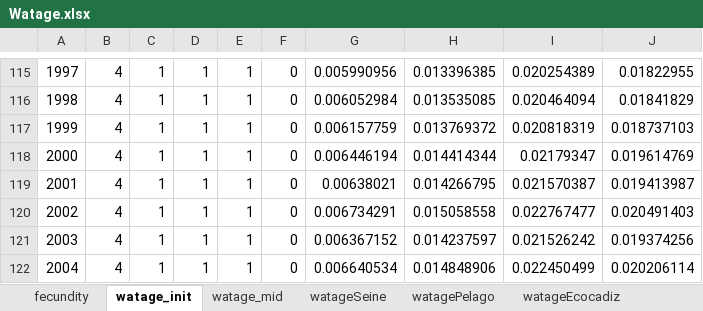
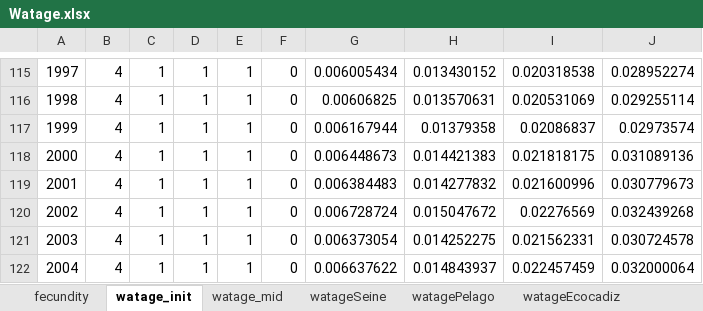
Before and after one commit to mariazuba/SS3_quarter_with_age_data, an Excel workbook: data/run/S0/Watage.xlsx, sheet watage_init, drawn as a sheet; only a part is shown, gaps mark what is left out; values as stored, in another font and other column widths than the file's, no borders; the diff covers the shown part only; the diff names each change by its address in the sheet, - before the commit and + after, or states it on an @@ line.

```diff
--- a/data/run/S0/Watage.xlsx (sheet watage_init)
+++ b/data/run/S0/Watage.xlsx (sheet watage_init)
-G115: 0.005990956
+G115: 0.006005434
-H115: 0.013396385
+H115: 0.013430152
-I115: 0.020254389
+I115: 0.020318538
-J115: 0.01822955
+J115: 0.028952274
-G116: 0.006052984
+G116: 0.00606825
-H116: 0.013535085
+H116: 0.013570631
-I116: 0.020464094
+I116: 0.020531069
-J116: 0.01841829
+J116: 0.029255114
-G117: 0.006157759
+G117: 0.006167944
-H117: 0.013769372
+H117: 0.01379358
-I117: 0.020818319
+I117: 0.02086837
-J117: 0.018737103
+J117: 0.02973574
-G118: 0.006446194
+G118: 0.006448673
-H118: 0.014414344
+H118: 0.014421383
-I118: 0.02179347
+I118: 0.021818175
-J118: 0.019614769
+J118: 0.031089136
-G119: 0.00638021
+G119: 0.006384483
-H119: 0.014266795
+H119: 0.014277832
-I119: 0.021570387
+I119: 0.021600996
-J119: 0.019413987
+J119: 0.030779673
-G120: 0.006734291
+G120: 0.006728724
-H120: 0.015058558
+H120: 0.015047672
-I120: 0.022767477
+I120: 0.02276569
-J120: 0.020491403
+J120: 0.032439268
-G121: 0.006367152
+G121: 0.006373054
-H121: 0.014237597
+H121: 0.014252275
-I121: 0.021526242
+I121: 0.021562331
-J121: 0.019374256
+J121: 0.030724578
-G122: 0.006640534
+G122: 0.006637622
-H122: 0.014848906
+H122: 0.014843937
-I122: 0.022450499
+I122: 0.022457459
-J122: 0.020206114
+J122: 0.032000064
```
Also changed, not shown: 108 edited cells elsewhere in this sheet, sheet watageSeine, sheet watagePelago, sheet watageEcocadiz, sheet watageBocadeva, sheet watageEcoReclutas, sheet watage_mid, data/run/S0/Index.xlsx, data/run/S0/agecomposition.xlsx, 1 other file.
